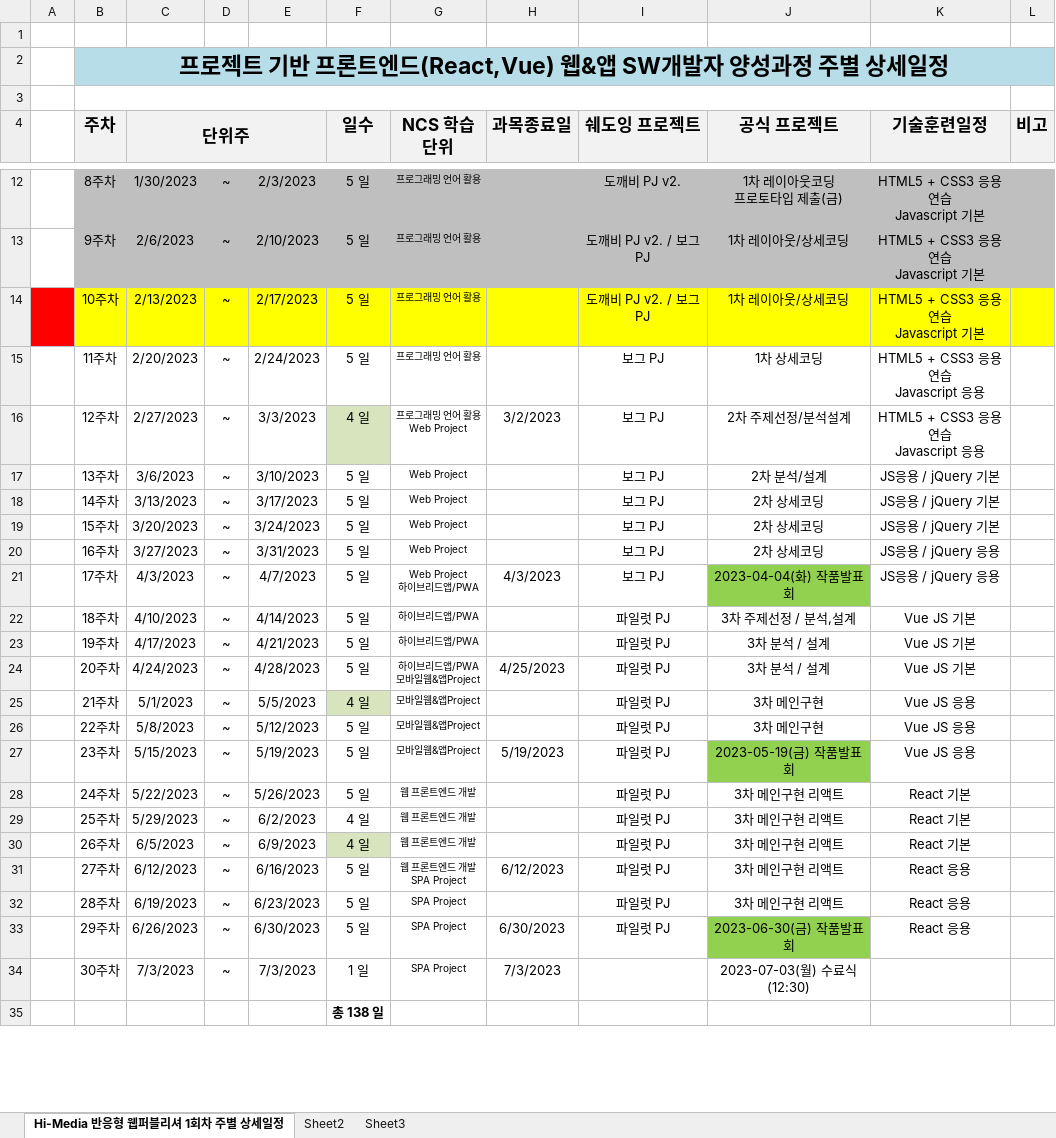
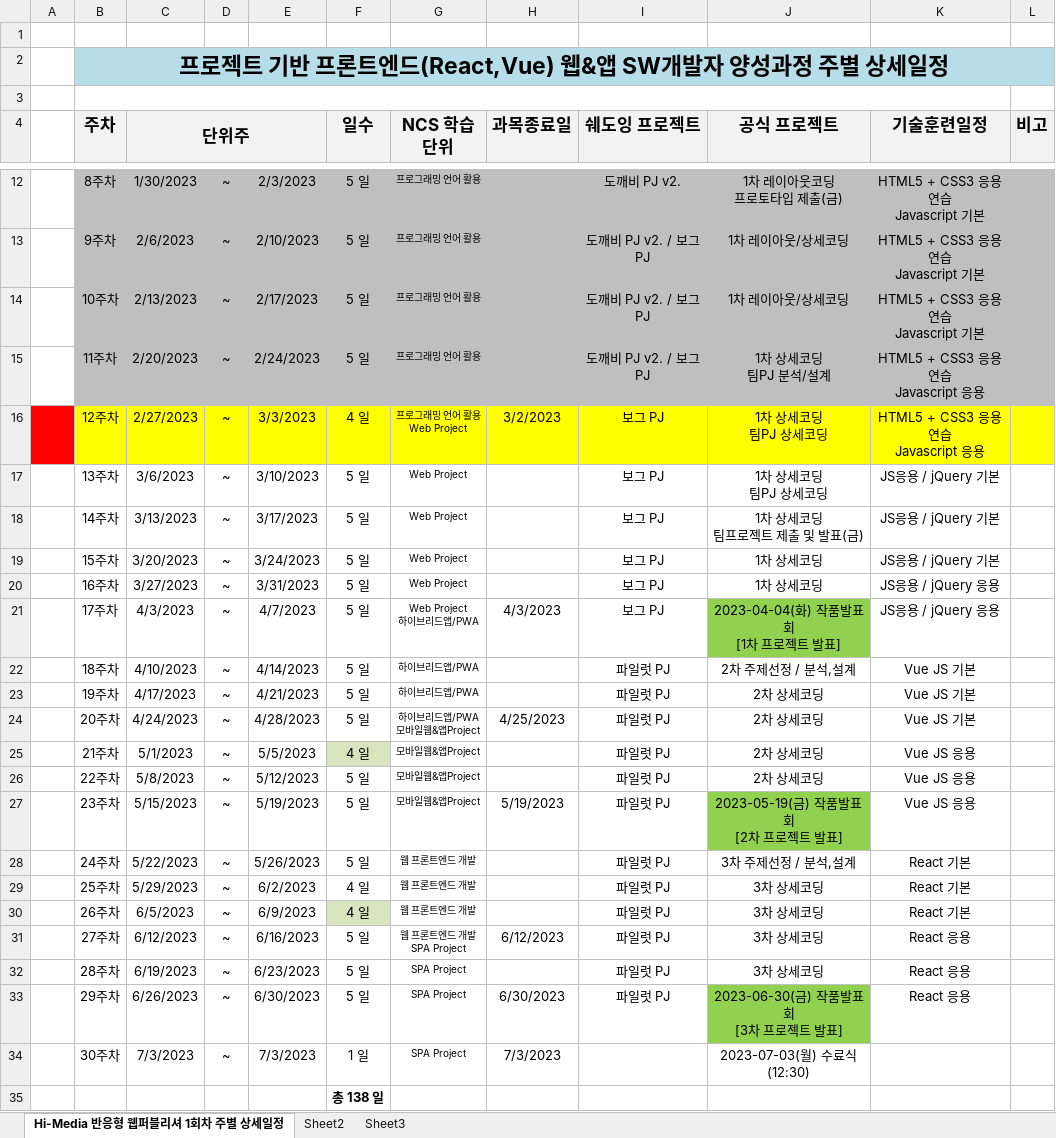
Before and after one commit to jenny128l/FED-PJ-2022-jenny, an Excel workbook: 000.커리큐럼/주단위상세일정엑셀/FED-pj-2022_주단위상세일정.xlsx, sheet Hi-Media 반응형 웹퍼블리셔 1회차 주별 상세일정, drawn as a sheet; only a part is shown, gaps mark what is left out; values as stored, in another font and other column widths than the file's, no borders; ↵ is a line break in a cell; the diff names each change by its address in the sheet, - before the commit and + after, or states it on an @@ line.

```diff
--- a/000.커리큐럼/주단위상세일정엑셀/FED-pj-2022_주단위상세일정.xlsx (sheet Hi-Media 반응형 웹퍼블리셔 1회차 주별 상세일정)
+++ b/000.커리큐럼/주단위상세일정엑셀/FED-pj-2022_주단위상세일정.xlsx (sheet Hi-Media 반응형 웹퍼블리셔 1회차 주별 상세일정)
-A14 fill: #FF0000
+A14 fill: none
-B14:L14 fill: #FFFF00
+B14:L14 fill: #BFBFBF
-B15:L15 fill: none
+B15:L15 fill: #BFBFBF
-I15 (쉐도잉 프로젝트): 보그 PJ
+I15 (쉐도잉 프로젝트): 도깨비 PJ v2. / 보그 PJ
-J15 (공식 프로젝트): 1차 상세코딩
+J15 (공식 프로젝트): 1차 상세코딩 ↵ 팀PJ 분석/설계
-A16 fill: none
+A16 fill: #FF0000
-B16:E16 fill: none
+B16:E16 fill: #FFFF00
-F16 fill: #D7E4BD
+F16 fill: #FFFF00
-G16:L16 fill: none
+G16:L16 fill: #FFFF00
-J16 (공식 프로젝트): 2차 주제선정/분석설계
+J16 (공식 프로젝트): 1차 상세코딩 ↵ 팀PJ 상세코딩
-J17 (공식 프로젝트): 2차 분석/설계
+J17 (공식 프로젝트): 1차 상세코딩 ↵ 팀PJ 상세코딩
-J18 (공식 프로젝트): 2차 상세코딩
+J18 (공식 프로젝트): 1차 상세코딩 ↵ 팀프로젝트 제출 및 발표(금)
-J19:J20 (공식 프로젝트): 2차 상세코딩
+J19:J20 (공식 프로젝트): 1차 상세코딩
-J21 (공식 프로젝트): 2023-04-04(화) 작품발표회
+J21 (공식 프로젝트): 2023-04-04(화) 작품발표회 ↵ [1차 프로젝트 발표]
-J22 (공식 프로젝트): 3차 주제선정 / 분석,설계
+J22 (공식 프로젝트): 2차 주제선정 / 분석,설계
-J23:J24 (공식 프로젝트): 3차 분석 / 설계
+J23:J24 (공식 프로젝트): 2차 상세코딩
-J25:J26 (공식 프로젝트): 3차 메인구현
+J25:J26 (공식 프로젝트): 2차 상세코딩
-J27 (공식 프로젝트): 2023-05-19(금) 작품발표회
+J27 (공식 프로젝트): 2023-05-19(금) 작품발표회 ↵ [2차 프로젝트 발표]
-J28 (공식 프로젝트): 3차 메인구현 리액트
+J28 (공식 프로젝트): 3차 주제선정 / 분석,설계
-J29:J32 (공식 프로젝트): 3차 메인구현 리액트
+J29:J32 (공식 프로젝트): 3차 상세코딩
-J33 (공식 프로젝트): 2023-06-30(금) 작품발표회
+J33 (공식 프로젝트): 2023-06-30(금) 작품발표회 ↵ [3차 프로젝트 발표]
```
Also changed, not shown: 14 other files.
